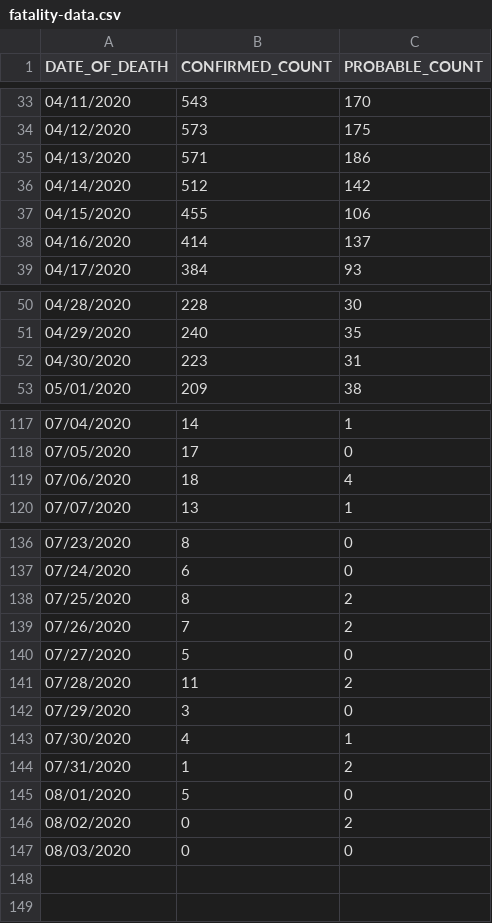
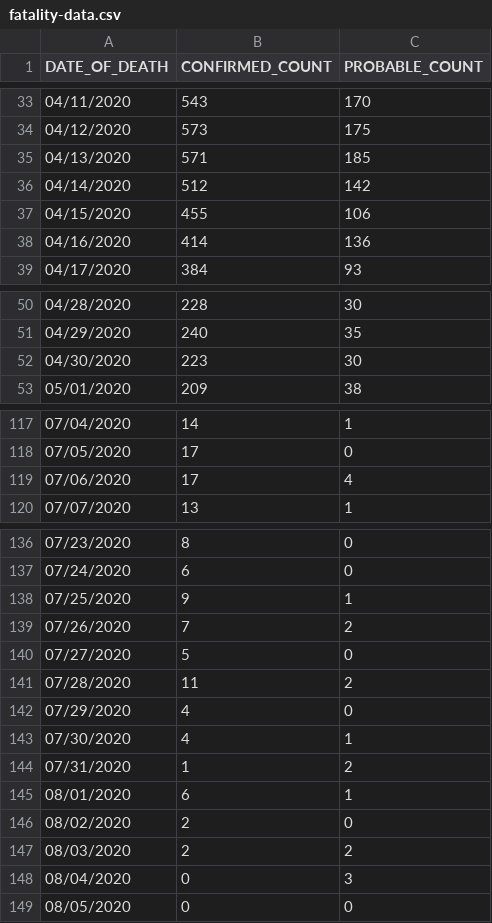
Before and after one commit to mathewsanders/Covid-19-Playground, a CSV file: covid-19.playground/Resources/fatality-data.csv, drawn as a sheet; only a part is shown, gaps mark what is left out; the diff covers the shown part only.

```diff
--- a/covid-19.playground/Resources/fatality-data.csv
+++ b/covid-19.playground/Resources/fatality-data.csv
@@ -34,6 +34,6 @@ DATE_OF_DEATH,CONFIRMED_COUNT,PROBABLE_COUNT
 04/12/2020,573,175
-04/13/2020,571,186
+04/13/2020,571,185
 04/14/2020,512,142
 04/15/2020,455,106
-04/16/2020,414,137
+04/16/2020,414,136
 04/17/2020,384,93
@@ -51,3 +51,3 @@ DATE_OF_DEATH,CONFIRMED_COUNT,PROBABLE_COUNT
 04/29/2020,240,35
-04/30/2020,223,31
+04/30/2020,223,30
 05/01/2020,209,38
@@ -118,3 +118,3 @@ DATE_OF_DEATH,CONFIRMED_COUNT,PROBABLE_COUNT
 07/05/2020,17,0
-07/06/2020,18,4
+07/06/2020,17,4
 07/07/2020,13,1
@@ -137,3 +137,3 @@ DATE_OF_DEATH,CONFIRMED_COUNT,PROBABLE_COUNT
 07/24/2020,6,0
-07/25/2020,8,2
+07/25/2020,9,1
 07/26/2020,7,2
@@ -141,7 +141,9 @@ DATE_OF_DEATH,CONFIRMED_COUNT,PROBABLE_COUNT
 07/28/2020,11,2
-07/29/2020,3,0
+07/29/2020,4,0
 07/30/2020,4,1
 07/31/2020,1,2
-08/01/2020,5,0
-08/02/2020,0,2
-08/03/2020,0,0
+08/01/2020,6,1
+08/02/2020,2,0
+08/03/2020,2,2
+08/04/2020,0,3
+08/05/2020,0,0
```
Also changed, not shown: 2 edited cells elsewhere in this file, covid-19.playground/Resources/hospitalization-data.csv.
